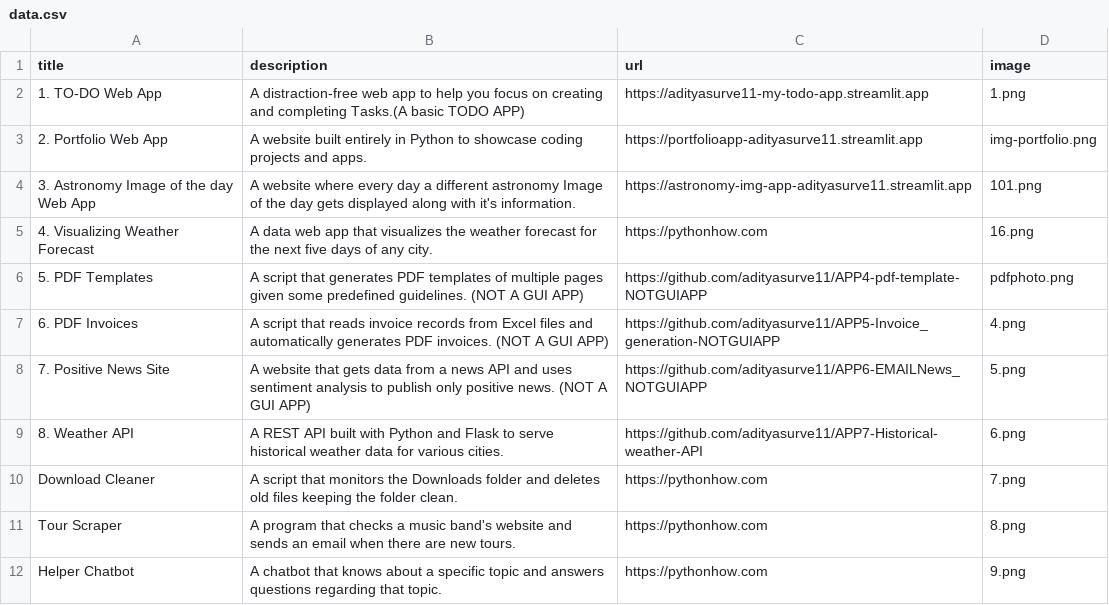
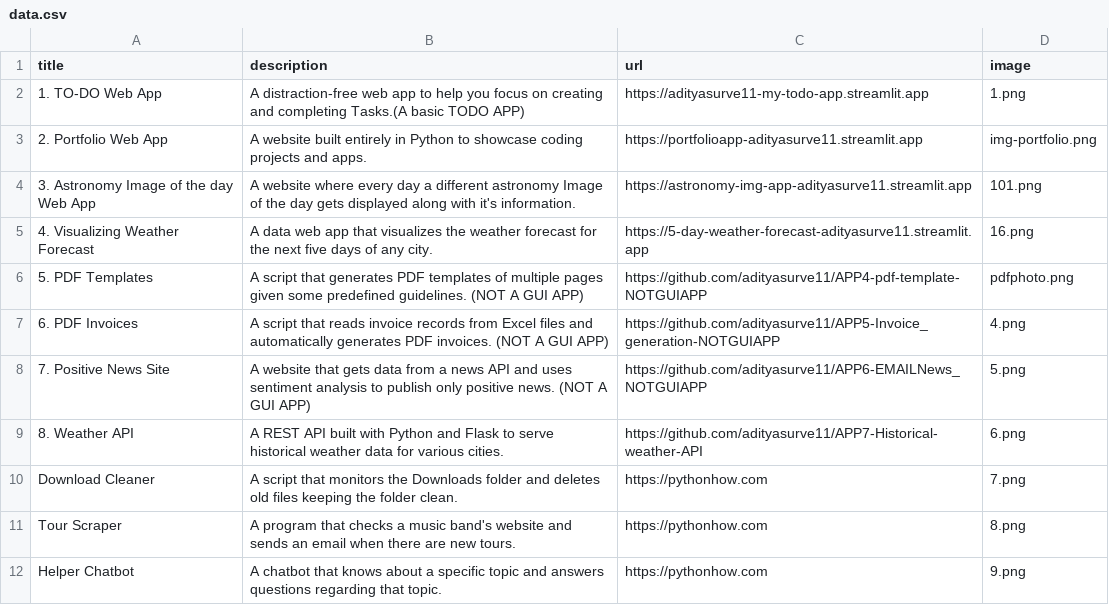
Before and after one commit to adityasurve11/APP2-portfolio, a CSV file: data.csv, drawn as a sheet; only a part is shown.

Commit message:
adding weather forecast app URL

```diff
--- a/data.csv
+++ b/data.csv
@@ -4,3 +4,3 @@ title;description;url;image
 3. Astronomy Image of the day Web App;A website where every day a different astronomy Image of the day gets displayed along with it's information.; https://astronomy-img-app-adityasurve11.streamlit.app;101.png
-4. Visualizing Weather Forecast;A data web app that visualizes the weather forecast for the next five days of any city.;https://pythonhow.com;16.png
+4. Visualizing Weather Forecast;A data web app that visualizes the weather forecast for the next five days of any city.;https://5-day-weather-forecast-adityasurve11.streamlit.app;16.png
 5. PDF Templates;A script that generates PDF templates of multiple pages given some predefined guidelines. (NOT A GUI APP); https://github.com/adityasurve11/APP4-pdf-template-NOTGUIAPP;pdfphoto.png
```
